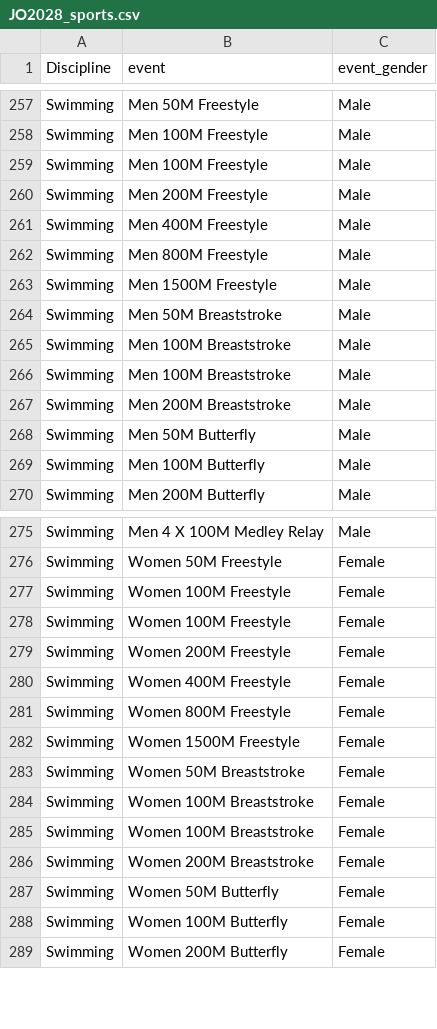
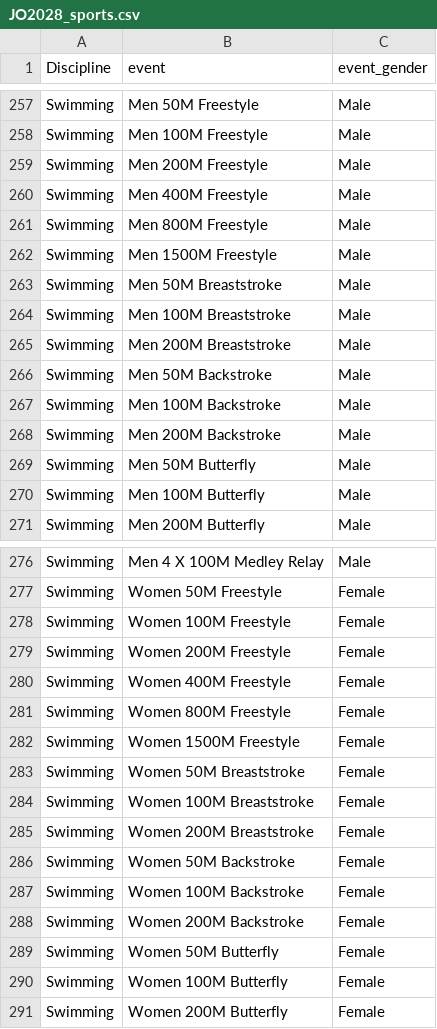
Before and after one commit to Nicolas69123/jo-2028-predictions, a CSV file: data/JO2028_sports.csv, drawn as a sheet; only a part is shown, gaps mark what is left out.

Commit message:
fix: remplacer JO2028_sports.csv avec version nettoyee (doublons enleves, backstroke ajoute)

```diff
--- a/data/JO2028_sports.csv
+++ b/data/JO2028_sports.csv
@@ -258,3 +258,2 @@ Swimming;Men 50M Freestyle;Male
 Swimming;Men 100M Freestyle;Male
-Swimming;Men 100M Freestyle;Male
 Swimming;Men 200M Freestyle;Male
@@ -265,4 +264,6 @@ Swimming;Men 50M Breaststroke;Male
 Swimming;Men 100M Breaststroke;Male
-Swimming;Men 100M Breaststroke;Male
 Swimming;Men 200M Breaststroke;Male
+Swimming;Men 50M Backstroke;Male
+Swimming;Men 100M Backstroke;Male
+Swimming;Men 200M Backstroke;Male
 Swimming;Men 50M Butterfly;Male
@@ -277,3 +278,2 @@ Swimming;Women 50M Freestyle;Female
 Swimming;Women 100M Freestyle;Female
-Swimming;Women 100M Freestyle;Female
 Swimming;Women 200M Freestyle;Female
@@ -284,4 +284,6 @@ Swimming;Women 50M Breaststroke;Female
 Swimming;Women 100M Breaststroke;Female
-Swimming;Women 100M Breaststroke;Female
 Swimming;Women 200M Breaststroke;Female
+Swimming;Women 50M Backstroke;Female
+Swimming;Women 100M Backstroke;Female
+Swimming;Women 200M Backstroke;Female
 Swimming;Women 50M Butterfly;Female
```
